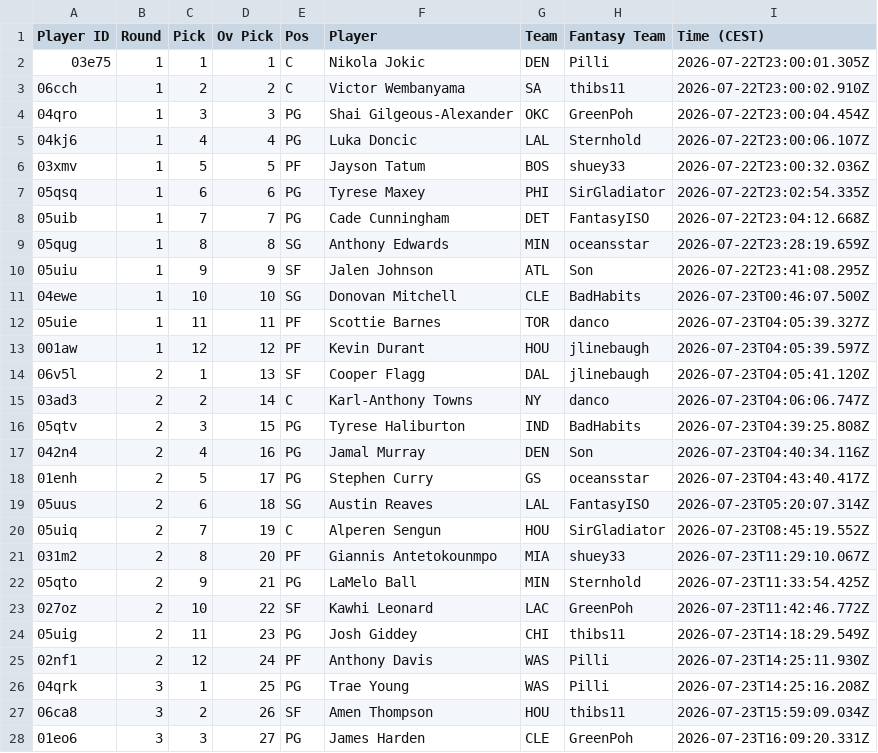
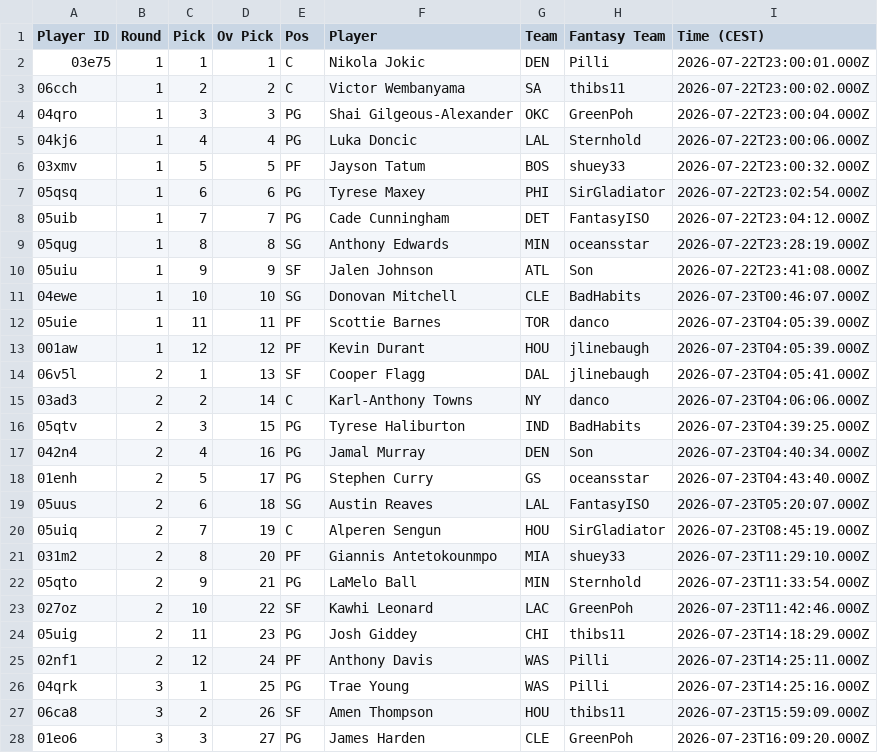
Before and after one commit to Pizzaratops/MFHFBs-NBA-Projections, a CSV file: data/draft-results/Fantrax-Draft-Results-AUTO-5nntjivvmrtqvmsk.csv, drawn as a sheet; only a part is shown; the diff covers the shown part only.

```diff
--- a/data/draft-results/Fantrax-Draft-Results-AUTO-5nntjivvmrtqvmsk.csv
+++ b/data/draft-results/Fantrax-Draft-Results-AUTO-5nntjivvmrtqvmsk.csv
@@ -1,28 +1,28 @@
 "Player ID","Round","Pick","Ov Pick","Pos","Player","Team","Fantasy Team","Time (CEST)"
-"03e75","1","1","1","C","Nikola Jokic","DEN","Pilli","2026-07-22T23:00:01.305Z"
-"06cch","1","2","2","C","Victor Wembanyama","SA","thibs11","2026-07-22T23:00:02.910Z"
-"04qro","1","3","3","PG","Shai Gilgeous-Alexander","OKC","GreenPoh","2026-07-22T23:00:04.454Z"
-"04kj6","1","4","4","PG","Luka Doncic","LAL","Sternhold","2026-07-22T23:00:06.107Z"
-"03xmv","1","5","5","PF","Jayson Tatum","BOS","shuey33","2026-07-22T23:00:32.036Z"
-"05qsq","1","6","6","PG","Tyrese Maxey","PHI","SirGladiator","2026-07-22T23:02:54.335Z"
-"05uib","1","7","7","PG","Cade Cunningham","DET","FantasyISO","2026-07-22T23:04:12.668Z"
-"05qug","1","8","8","SG","Anthony Edwards","MIN","oceansstar","2026-07-22T23:28:19.659Z"
-"05uiu","1","9","9","SF","Jalen Johnson","ATL","Son","2026-07-22T23:41:08.295Z"
-"04ewe","1","10","10","SG","Donovan Mitchell","CLE","BadHabits","2026-07-23T00:46:07.500Z"
-"05uie","1","11","11","PF","Scottie Barnes","TOR","danco","2026-07-23T04:05:39.327Z"
-"001aw","1","12","12","PF","Kevin Durant","HOU","jlinebaugh","2026-07-23T04:05:39.597Z"
-"06v5l","2","1","13","SF","Cooper Flagg","DAL","jlinebaugh","2026-07-23T04:05:41.120Z"
-"03ad3","2","2","14","C","Karl-Anthony Towns","NY","danco","2026-07-23T04:06:06.747Z"
-"05qtv","2","3","15","PG","Tyrese Haliburton","IND","BadHabits","2026-07-23T04:39:25.808Z"
-"042n4","2","4","16","PG","Jamal Murray","DEN","Son","2026-07-23T04:40:34.116Z"
-"01enh","2","5","17","PG","Stephen Curry","GS","oceansstar","2026-07-23T04:43:40.417Z"
-"05uus","2","6","18","SG","Austin Reaves","LAL","FantasyISO","2026-07-23T05:20:07.314Z"
-"05uiq","2","7","19","C","Alperen Sengun","HOU","SirGladiator","2026-07-23T08:45:19.552Z"
-"031m2","2","8","20","PF","Giannis Antetokounmpo","MIA","shuey33","2026-07-23T11:29:10.067Z"
-"05qto","2","9","21","PG","LaMelo Ball","MIN","Sternhold","2026-07-23T11:33:54.425Z"
-"027oz","2","10","22","SF","Kawhi Leonard","LAC","GreenPoh","2026-07-23T11:42:46.772Z"
-"05uig","2","11","23","PG","Josh Giddey","CHI","thibs11","2026-07-23T14:18:29.549Z"
-"02nf1","2","12","24","PF","Anthony Davis","WAS","Pilli","2026-07-23T14:25:11.930Z"
-"04qrk","3","1","25","PG","Trae Young","WAS","Pilli","2026-07-23T14:25:16.208Z"
-"06ca8","3","2","26","SF","Amen Thompson","HOU","thibs11","2026-07-23T15:59:09.034Z"
-"01eo6","3","3","27","PG","James Harden","CLE","GreenPoh","2026-07-23T16:09:20.331Z"
+"03e75","1","1","1","C","Nikola Jokic","DEN","Pilli","2026-07-22T23:00:01.000Z"
+"06cch","1","2","2","C","Victor Wembanyama","SA","thibs11","2026-07-22T23:00:02.000Z"
+"04qro","1","3","3","PG","Shai Gilgeous-Alexander","OKC","GreenPoh","2026-07-22T23:00:04.000Z"
+"04kj6","1","4","4","PG","Luka Doncic","LAL","Sternhold","2026-07-22T23:00:06.000Z"
+"03xmv","1","5","5","PF","Jayson Tatum","BOS","shuey33","2026-07-22T23:00:32.000Z"
+"05qsq","1","6","6","PG","Tyrese Maxey","PHI","SirGladiator","2026-07-22T23:02:54.000Z"
+"05uib","1","7","7","PG","Cade Cunningham","DET","FantasyISO","2026-07-22T23:04:12.000Z"
+"05qug","1","8","8","SG","Anthony Edwards","MIN","oceansstar","2026-07-22T23:28:19.000Z"
+"05uiu","1","9","9","SF","Jalen Johnson","ATL","Son","2026-07-22T23:41:08.000Z"
+"04ewe","1","10","10","SG","Donovan Mitchell","CLE","BadHabits","2026-07-23T00:46:07.000Z"
+"05uie","1","11","11","PF","Scottie Barnes","TOR","danco","2026-07-23T04:05:39.000Z"
+"001aw","1","12","12","PF","Kevin Durant","HOU","jlinebaugh","2026-07-23T04:05:39.000Z"
+"06v5l","2","1","13","SF","Cooper Flagg","DAL","jlinebaugh","2026-07-23T04:05:41.000Z"
+"03ad3","2","2","14","C","Karl-Anthony Towns","NY","danco","2026-07-23T04:06:06.000Z"
+"05qtv","2","3","15","PG","Tyrese Haliburton","IND","BadHabits","2026-07-23T04:39:25.000Z"
+"042n4","2","4","16","PG","Jamal Murray","DEN","Son","2026-07-23T04:40:34.000Z"
+"01enh","2","5","17","PG","Stephen Curry","GS","oceansstar","2026-07-23T04:43:40.000Z"
+"05uus","2","6","18","SG","Austin Reaves","LAL","FantasyISO","2026-07-23T05:20:07.000Z"
+"05uiq","2","7","19","C","Alperen Sengun","HOU","SirGladiator","2026-07-23T08:45:19.000Z"
+"031m2","2","8","20","PF","Giannis Antetokounmpo","MIA","shuey33","2026-07-23T11:29:10.000Z"
+"05qto","2","9","21","PG","LaMelo Ball","MIN","Sternhold","2026-07-23T11:33:54.000Z"
+"027oz","2","10","22","SF","Kawhi Leonard","LAC","GreenPoh","2026-07-23T11:42:46.000Z"
+"05uig","2","11","23","PG","Josh Giddey","CHI","thibs11","2026-07-23T14:18:29.000Z"
+"02nf1","2","12","24","PF","Anthony Davis","WAS","Pilli","2026-07-23T14:25:11.000Z"
+"04qrk","3","1","25","PG","Trae Young","WAS","Pilli","2026-07-23T14:25:16.000Z"
+"06ca8","3","2","26","SF","Amen Thompson","HOU","thibs11","2026-07-23T15:59:09.000Z"
+"01eo6","3","3","27","PG","James Harden","CLE","GreenPoh","2026-07-23T16:09:20.000Z"
```
Also changed, not shown: 9 added rows and 17 edited cells elsewhere in this file, data/draft-results/Fantrax-Draft-Results-AUTO-hdvwmdermrfwbgdo.csv, data/draft-results/Fantrax-Draft-Results-AUTO-j3mu7ixymrfucic8.csv, 26 other files.
